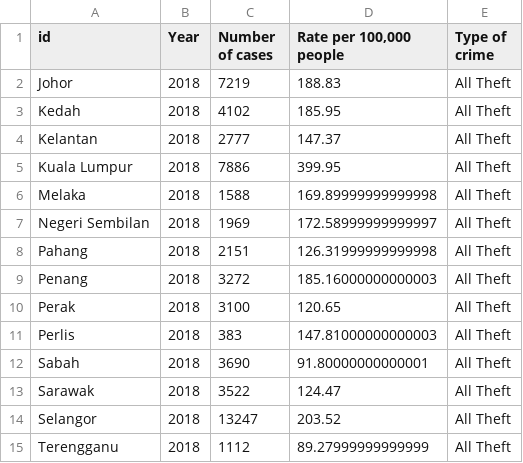
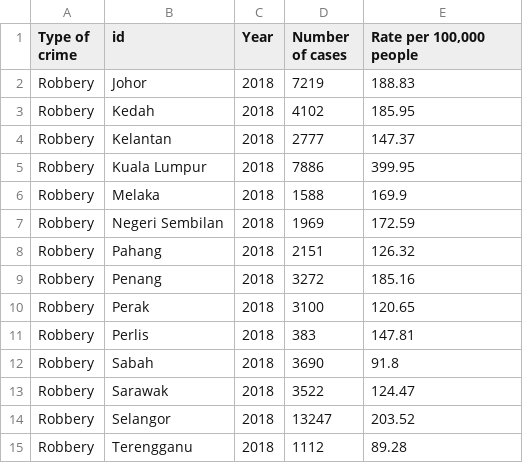
Before and after one commit to Cheryl-Neoh/FIT3179, a CSV file: Assignment 2/Data/2018-RobberyCrimes.csv, drawn as a sheet; removed rows and columns are numbered as before the commit, all else as after; the diff names each change by its address in the sheet, - before the commit and + after, or states it on an @@ line.

```diff
--- a/Assignment 2/Data/2018-RobberyCrimes.csv
+++ b/Assignment 2/Data/2018-RobberyCrimes.csv
+column A (Type of crime), rows 2-15: all Robbery
-column E (Type of crime), rows 2-15: all All Theft
-E6 (Rate per 100,000 people): 169.89999999999998
+E6 (Rate per 100,000 people): 169.9
-E7 (Rate per 100,000 people): 172.58999999999997
+E7 (Rate per 100,000 people): 172.59
-E8 (Rate per 100,000 people): 126.31999999999998
+E8 (Rate per 100,000 people): 126.32
-E9 (Rate per 100,000 people): 185.16000000000003
+E9 (Rate per 100,000 people): 185.16
-E11 (Rate per 100,000 people): 147.81000000000003
+E11 (Rate per 100,000 people): 147.81
-E12 (Rate per 100,000 people): 91.80000000000001
+E12 (Rate per 100,000 people): 91.8
-E15 (Rate per 100,000 people): 89.27999999999999
+E15 (Rate per 100,000 people): 89.28
```
Also changed, not shown: Assignment 2/Data/2017-RobberyCrimes.csv, Assignment 2/Data/2017-TheftCrimes.csv, 5 other files.
